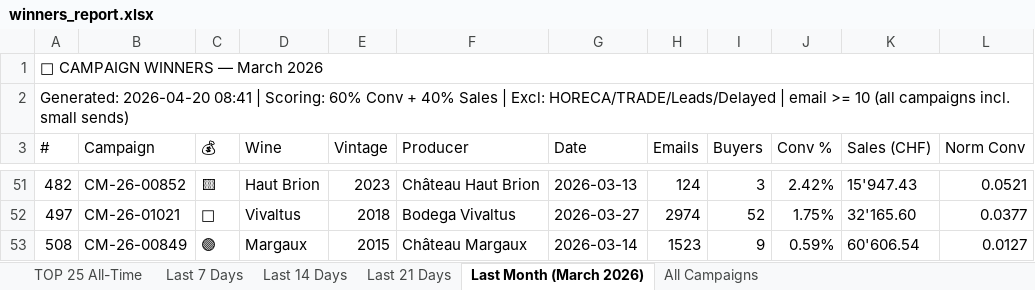
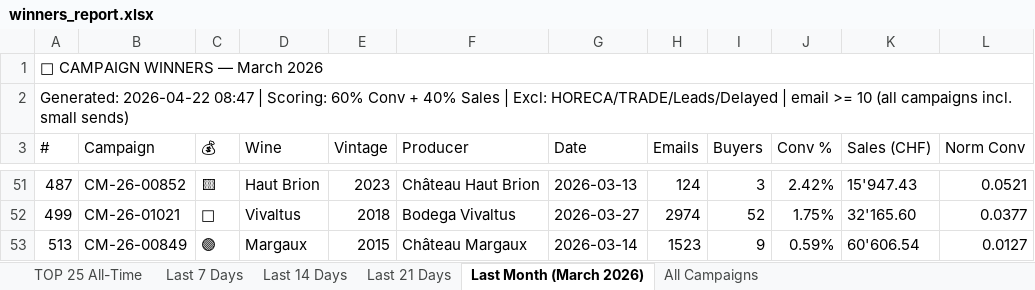
Before and after one commit to Antagata/U_links_pages, an Excel workbook: AVUwinnersCM/winners_report.xlsx, sheet Last Month (March 2026), drawn as a sheet; only a part is shown, gaps mark what is left out; values as stored, in another font and other column widths than the file's, no cell formats; the diff covers the shown part only; the diff names each change by its address in the sheet, - before the commit and + after, or states it on an @@ line.

```diff
--- a/AVUwinnersCM/winners_report.xlsx (sheet Last Month (March 2026))
+++ b/AVUwinnersCM/winners_report.xlsx (sheet Last Month (March 2026))
-A2 (#): Generated: 2026-04-20 08:41 | Scoring:…
+A2 (#): Generated: 2026-04-22 08:47 | Scoring:…
-A51 (#): 482
+A51 (#): 487
-A52 (#): 497
+A52 (#): 499
-A53 (#): 508
+A53 (#): 513
```
Also changed, not shown: 5 added rows, 5 removed rows and 86 edited cells elsewhere in this sheet, sheet All Campaigns, sheet Last 7 Days, sheet Last 21 Days, sheet Last 14 Days, sheet TOP 25 All-Time, cell formats, AVUwinnersCM/delayed_winners.xlsx, AVUwinnersCM/winners_report_filtered.xlsx, 10 other files.
